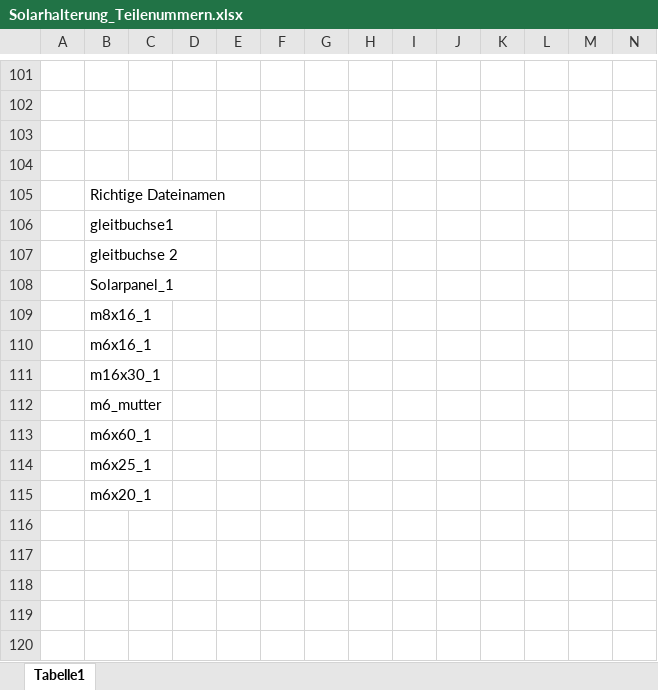
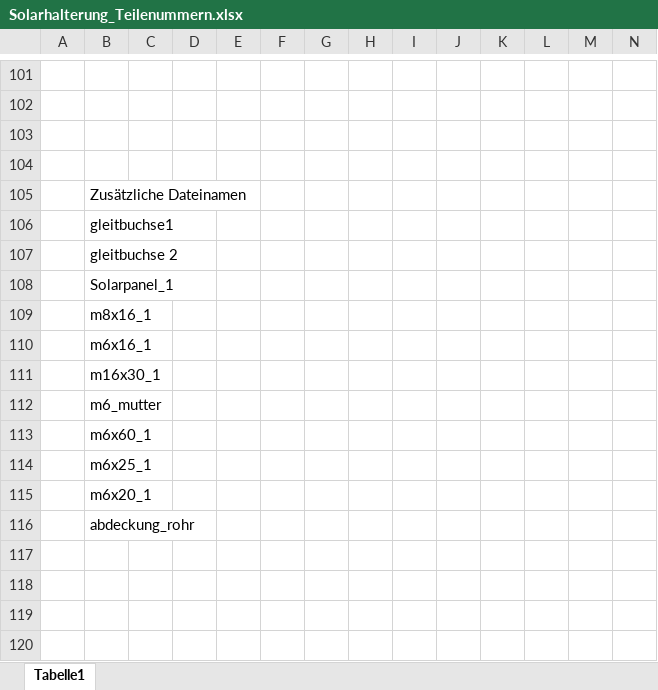
Before and after one commit to SchauerA/Maturaprojekt, an Excel workbook: Endgültiges/Solarhalterung_Teilenummern.xlsx, sheet Tabelle1, drawn as a sheet; only a part is shown, gaps mark what is left out; values as stored, in another font and other column widths than the file's, no borders; the diff names each change by its address in the sheet, - before the commit and + after, or states it on an @@ line.

```diff
--- a/Endgültiges/Solarhalterung_Teilenummern.xlsx (sheet Tabelle1)
+++ b/Endgültiges/Solarhalterung_Teilenummern.xlsx (sheet Tabelle1)
-B105: Richtige Dateinamen
+B105: Zusätzliche Dateinamen
-B116: (empty)
+B116: abdeckung_rohr
```
Also changed, not shown: 59 other files.
